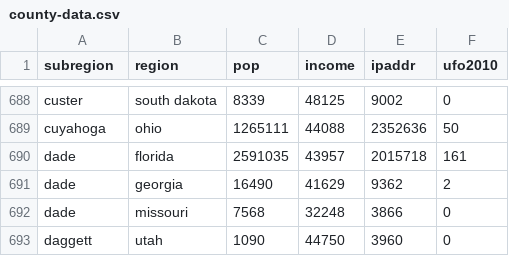
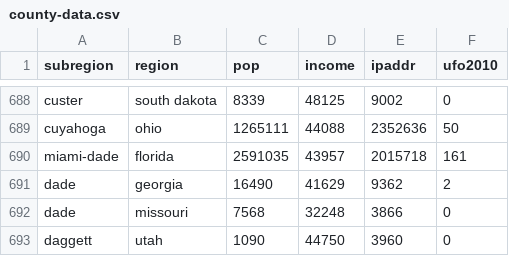
Before and after one commit to hrbrmstr/datavizbook, a CSV file: chapters/ch05/data/county-data.csv, drawn as a sheet; only a part is shown, gaps mark what is left out.

Commit message:
Final Checkin - Chapter 5

```diff
--- a/chapters/ch05/data/county-data.csv
+++ b/chapters/ch05/data/county-data.csv
@@ -689,3 +689,3 @@
 "cuyahoga","ohio",1265111,44088,2352636,50
-"dade","florida",2591035,43957,2015718,161
+"miami-dade","florida",2591035,43957,2015718,161
 "dade","georgia",16490,41629,9362,2
```
Also changed, not shown: 18 other files.
